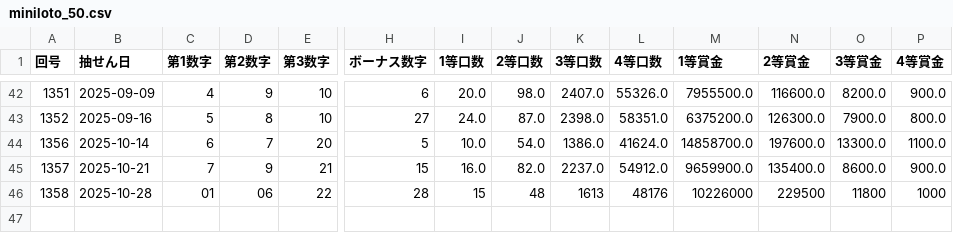
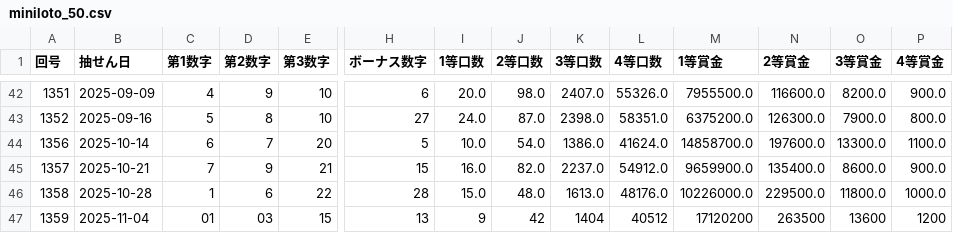
Before and after one commit to Naobro/lototop-app, a CSV file: data/miniloto_50.csv, drawn as a sheet; only a part is shown, gaps mark what is left out; rows hold the shown columns only; the diff names each change by its address in the sheet, - before the commit and + after, or states it on an @@ line.

Commit message:
強制コミット: CSV反映

```diff
--- a/data/miniloto_50.csv
+++ b/data/miniloto_50.csv
-C46 (第1数字): 01
+C46 (第1数字): 1
-D46 (第2数字): 06
+D46 (第2数字): 6
-I46 (1等口数): 15
+I46 (1等口数): 15.0
-J46 (2等口数): 48
+J46 (2等口数): 48.0
-K46 (3等口数): 1613
+K46 (3等口数): 1613.0
-L46 (4等口数): 48176
+L46 (4等口数): 48176.0
-M46 (1等賞金): 10226000
+M46 (1等賞金): 10226000.0
-N46 (2等賞金): 229500
+N46 (2等賞金): 229500.0
-O46 (3等賞金): 11800
+O46 (3等賞金): 11800.0
-P46 (4等賞金): 1000
+P46 (4等賞金): 1000.0
+row 47: 1359 | 2025-11-04 | 01 | 03 | 15 | 13 | 9 | 42 | 1404 | 40512 | 17120200 | 263500 | 13600 | 1200
```
